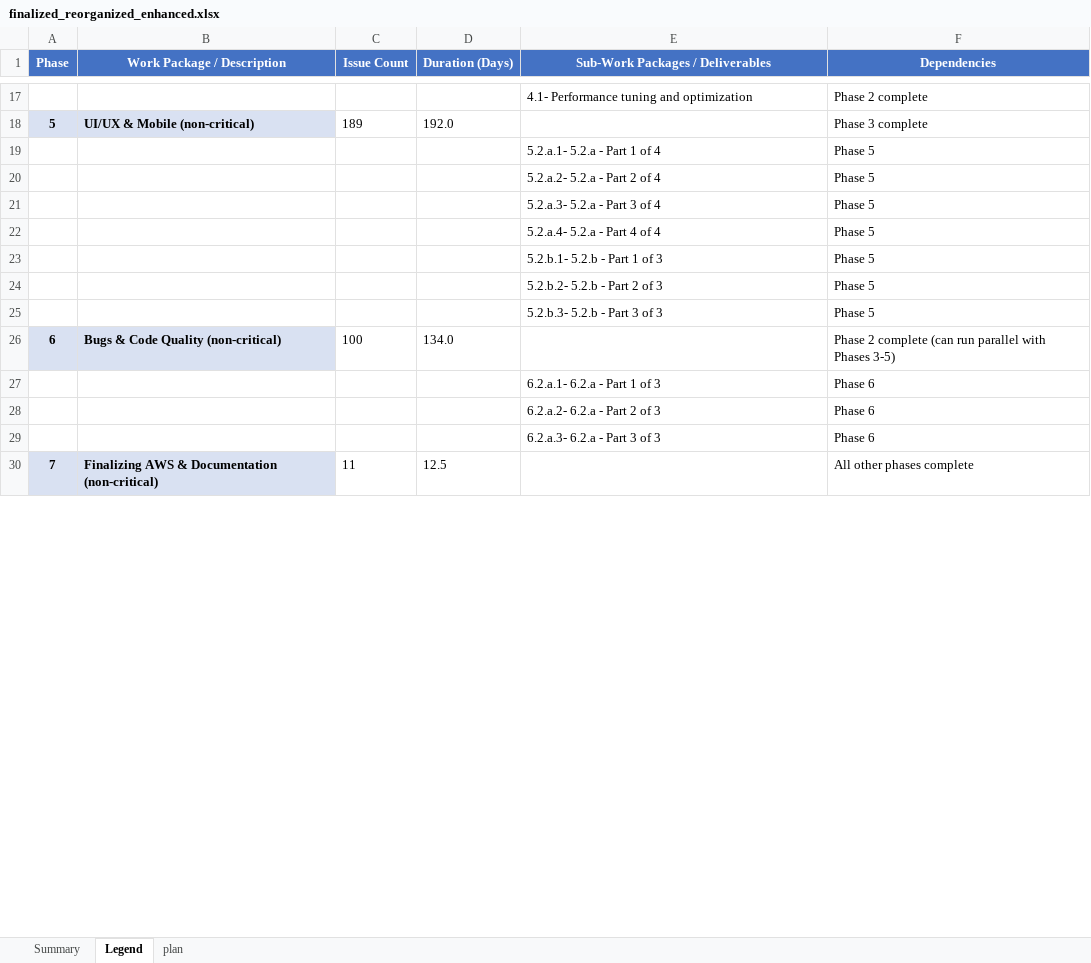
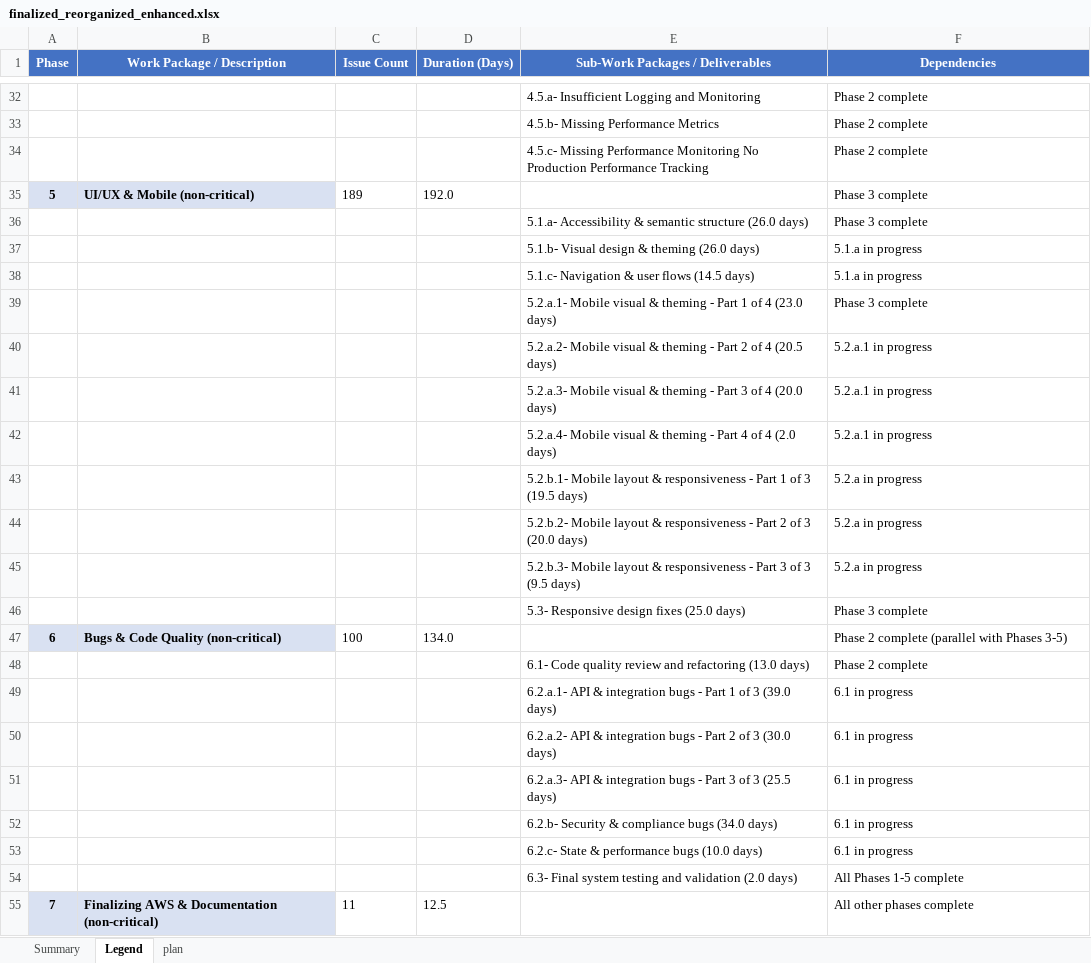
Before and after one commit to NourhanRasheed96/JTNY, an Excel workbook: finalized_reorganized_enhanced.xlsx, sheet Legend, drawn as a sheet; only a part is shown, gaps mark what is left out; values as stored, in another font and other column widths than the file's, no borders; removed rows and columns are numbered as before the commit, all else as after; the diff covers the shown part only; the diff names each change by its address in the sheet, - before the commit and + after, or states it on an @@ line.

```diff
--- a/finalized_reorganized_enhanced.xlsx (sheet Legend)
+++ b/finalized_reorganized_enhanced.xlsx (sheet Legend)
-E32 (Sub-Work Packages / Deliverables): 4.1- Performance tuning and optimization
+E32 (Sub-Work Packages / Deliverables): 4.5.a- Insufficient Logging and Monitoring
+row 33:  |  |  |  | 4.5.b- Missing Performance Metrics | Phase 2 complete
+row 34:  |  |  |  | 4.5.c- Missing Performance Monitoring No Production Performance Tracking | Phase 2 complete
-row 19:  |  |  |  | 5.2.a.1- 5.2.a - Part 1 of 4 | Phase 5
-row 20:  |  |  |  | 5.2.a.2- 5.2.a - Part 2 of 4 | Phase 5
-row 21:  |  |  |  | 5.2.a.3- 5.2.a - Part 3 of 4 | Phase 5
-row 22:  |  |  |  | 5.2.a.4- 5.2.a - Part 4 of 4 | Phase 5
-row 23:  |  |  |  | 5.2.b.1- 5.2.b - Part 1 of 3 | Phase 5
-row 24:  |  |  |  | 5.2.b.2- 5.2.b - Part 2 of 3 | Phase 5
-row 25:  |  |  |  | 5.2.b.3- 5.2.b - Part 3 of 3 | Phase 5
+row 36:  |  |  |  | 5.1.a- Accessibility & semantic structure (26.0 days) | Phase 3 complete
+row 37:  |  |  |  | 5.1.b- Visual design & theming (26.0 days) | 5.1.a in progress
+row 38:  |  |  |  | 5.1.c- Navigation & user flows (14.5 days) | 5.1.a in progress
+row 39:  |  |  |  | 5.2.a.1- Mobile visual & theming - Part 1 of 4 (23.0 days) | Phase 3 complete
+row 40:  |  |  |  | 5.2.a.2- Mobile visual & theming - Part 2 of 4 (20.5 days) | 5.2.a.1 in progress
+row 41:  |  |  |  | 5.2.a.3- Mobile visual & theming - Part 3 of 4 (20.0 days) | 5.2.a.1 in progress
+row 42:  |  |  |  | 5.2.a.4- Mobile visual & theming - Part 4 of 4 (2.0 days) | 5.2.a.1 in progress
+row 43:  |  |  |  | 5.2.b.1- Mobile layout & responsiveness - Part 1 of 3 (19.5 days) | 5.2.a in progress
+row 44:  |  |  |  | 5.2.b.2- Mobile layout & responsiveness - Part 2 of 3 (20.0 days) | 5.2.a in progress
+row 45:  |  |  |  | 5.2.b.3- Mobile layout & responsiveness - Part 3 of 3 (9.5 days) | 5.2.a in progress
+row 46:  |  |  |  | 5.3- Responsive design fixes (25.0 days) | Phase 3 complete
-F47 (Dependencies): …2 complete (can run parallel with Phases…
+F47 (Dependencies): …2 complete (parallel with Phases…
-row 27:  |  |  |  | 6.2.a.1- 6.2.a - Part 1 of 3 | Phase 6
-row 28:  |  |  |  | 6.2.a.2- 6.2.a - Part 2 of 3 | Phase 6
-row 29:  |  |  |  | 6.2.a.3- 6.2.a - Part 3 of 3 | Phase 6
+row 48:  |  |  |  | 6.1- Code quality review and refactoring (13.0 days) | Phase 2 complete
+row 49:  |  |  |  | 6.2.a.1- API & integration bugs - Part 1 of 3 (39.0 days) | 6.1 in progress
+row 50:  |  |  |  | 6.2.a.2- API & integration bugs - Part 2 of 3 (30.0 days) | 6.1 in progress
+row 51:  |  |  |  | 6.2.a.3- API & integration bugs - Part 3 of 3 (25.5 days) | 6.1 in progress
+row 52:  |  |  |  | 6.2.b- Security & compliance bugs (34.0 days) | 6.1 in progress
+row 53:  |  |  |  | 6.2.c- State & performance bugs (10.0 days) | 6.1 in progress
+row 54:  |  |  |  | 6.3- Final system testing and validation (2.0 days) | All Phases 1-5 complete
```
Also changed, not shown: 17 added rows, 2 removed rows and 10 edited cells elsewhere in this sheet.
